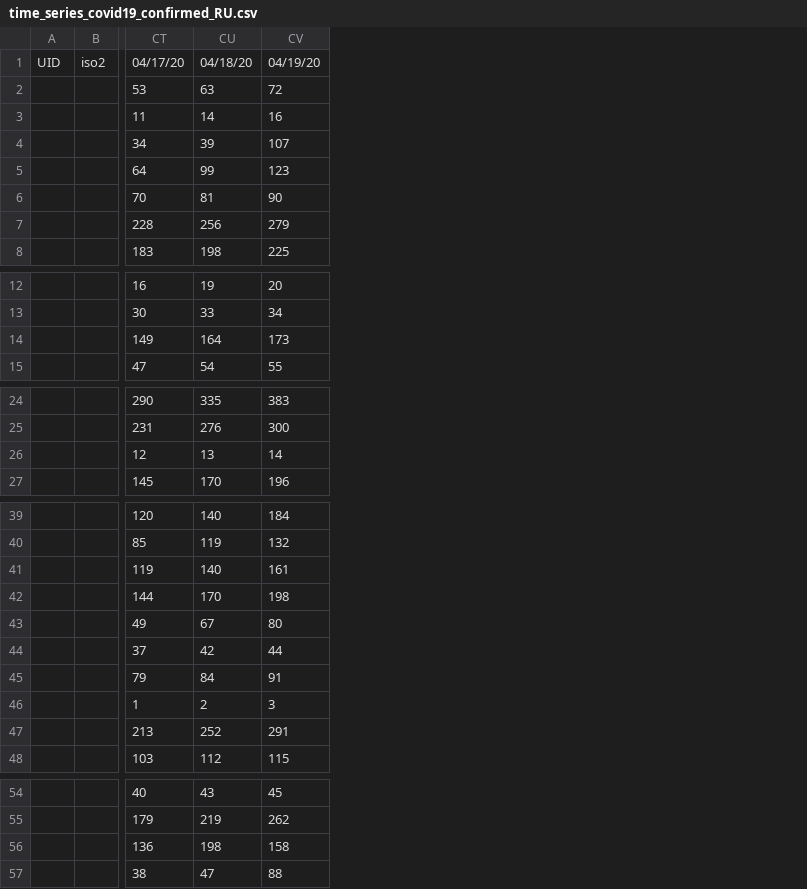
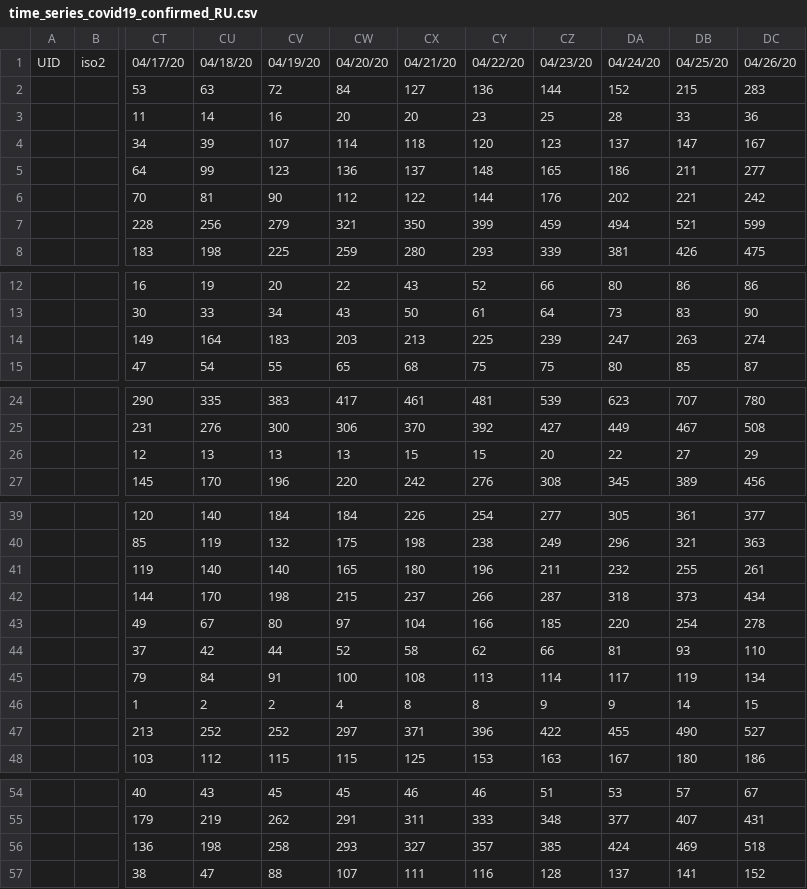
Before and after one commit to alexkryu4kov/covid-sber, a CSV file: data/time_series_covid19_confirmed_RU.csv, drawn as a sheet; only a part is shown, gaps mark what is left out; the diff covers the shown part only; the diff names each change by its address in the sheet, - before the commit and + after, or states it on an @@ line.

```diff
--- a/data/time_series_covid19_confirmed_RU.csv
+++ b/data/time_series_covid19_confirmed_RU.csv
+column CW, rows 1-8: 04/20/20 | 84 | 20 | 114 | 136 | 112 | 321 | 259; rows 12-15: 22 | 43 | 203 | 65; rows 24-27: 417 | 306 | 13 | 220; rows 39-48: 184 | 175 | 165 | 215 | 97 | 52 | 100 | 4 | 297 | 115; rows 54-57: 45 | 291 | 293 | 107
+column CX, rows 1-8: 04/21/20 | 127 | 20 | 118 | 137 | 122 | 350 | 280; rows 12-15: 43 | 50 | 213 | 68; rows 24-27: 461 | 370 | 15 | 242; rows 39-48: 226 | 198 | 180 | 237 | 104 | 58 | 108 | 8 | 371 | 125; rows 54-57: 46 | 311 | 327 | 111
+column CY, rows 1-8: 04/22/20 | 136 | 23 | 120 | 148 | 144 | 399 | 293; rows 12-15: 52 | 61 | 225 | 75; rows 24-27: 481 | 392 | 15 | 276; rows 39-48: 254 | 238 | 196 | 266 | 166 | 62 | 113 | 8 | 396 | 153; rows 54-57: 46 | 333 | 357 | 116
+column CZ, rows 1-8: 04/23/20 | 144 | 25 | 123 | 165 | 176 | 459 | 339; rows 12-15: 66 | 64 | 239 | 75; rows 24-27: 539 | 427 | 20 | 308; rows 39-48: 277 | 249 | 211 | 287 | 185 | 66 | 114 | 9 | 422 | 163; rows 54-57: 51 | 348 | 385 | 128
+column DA, rows 1-8: 04/24/20 | 152 | 28 | 137 | 186 | 202 | 494 | 381; rows 12-15: 80 | 73 | 247 | 80; rows 24-27: 623 | 449 | 22 | 345; rows 39-48: 305 | 296 | 232 | 318 | 220 | 81 | 117 | 9 | 455 | 167; rows 54-57: 53 | 377 | 424 | 137
+column DB, rows 1-8: 04/25/20 | 215 | 33 | 147 | 211 | 221 | 521 | 426; rows 12-15: 86 | 83 | 263 | 85; rows 24-27: 707 | 467 | 27 | 389; rows 39-48: 361 | 321 | 255 | 373 | 254 | 93 | 119 | 14 | 490 | 180; rows 54-57: 57 | 407 | 469 | 141
+column DC, rows 1-8: 04/26/20 | 283 | 36 | 167 | 277 | 242 | 599 | 475; rows 12-15: 86 | 90 | 274 | 87; rows 24-27: 780 | 508 | 29 | 456; rows 39-48: 377 | 363 | 261 | 434 | 278 | 110 | 134 | 15 | 527 | 186; rows 54-57: 67 | 431 | 518 | 152
-CV14: 173
+CV14: 183
-CV26: 14
+CV26: 13
-CV41: 161
+CV41: 140
-CV46: 3
+CV46: 2
-CV47: 291
+CV47: 252
-CV56: 158
+CV56: 258
```
Also changed, not shown: 2 edited cells elsewhere in this file, data/time_series_covid19_deaths_RU.csv, data/time_series_covid19_deaths_global.csv, 6 other files.
